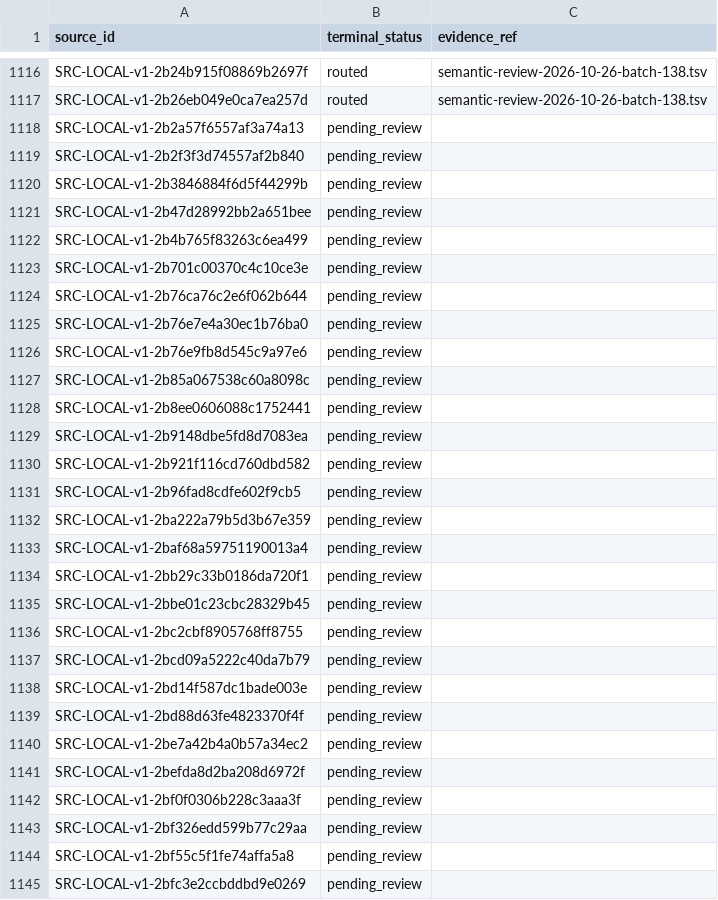
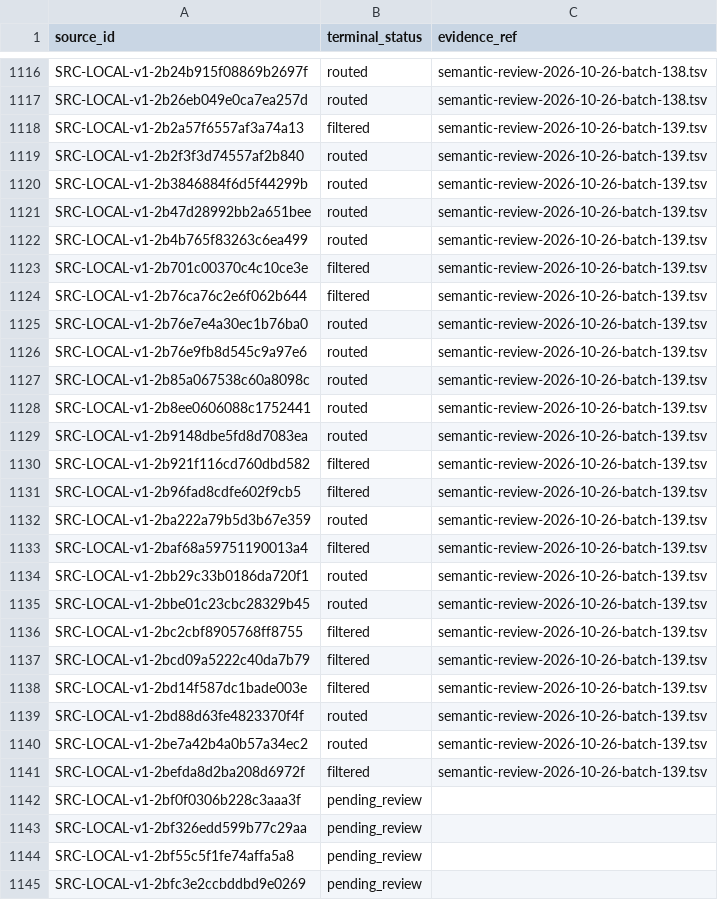
Before and after one commit to davyzhong/FLOW, a TSV file: docs/knowledge-base/10_sources/coverage-2026-10-26.tsv, drawn as a sheet; only a part is shown, gaps mark what is left out.

```diff
--- a/docs/knowledge-base/10_sources/coverage-2026-10-26.tsv
+++ b/docs/knowledge-base/10_sources/coverage-2026-10-26.tsv
@@ -1117,26 +1117,26 @@ SRC-LOCAL-v1-2b24b915f08869b2697f	routed	semantic-review-2026-10-26-batch-138.ts
 SRC-LOCAL-v1-2b26eb049e0ca7ea257d	routed	semantic-review-2026-10-26-batch-138.tsv
-SRC-LOCAL-v1-2b2a57f6557af3a74a13	pending_review	
-SRC-LOCAL-v1-2b2f3f3d74557af2b840	pending_review	
-SRC-LOCAL-v1-2b3846884f6d5f44299b	pending_review	
-SRC-LOCAL-v1-2b47d28992bb2a651bee	pending_review	
-SRC-LOCAL-v1-2b4b765f83263c6ea499	pending_review	
-SRC-LOCAL-v1-2b701c00370c4c10ce3e	pending_review	
-SRC-LOCAL-v1-2b76ca76c2e6f062b644	pending_review	
-SRC-LOCAL-v1-2b76e7e4a30ec1b76ba0	pending_review	
-SRC-LOCAL-v1-2b76e9fb8d545c9a97e6	pending_review	
-SRC-LOCAL-v1-2b85a067538c60a8098c	pending_review	
-SRC-LOCAL-v1-2b8ee0606088c1752441	pending_review	
-SRC-LOCAL-v1-2b9148dbe5fd8d7083ea	pending_review	
-SRC-LOCAL-v1-2b921f116cd760dbd582	pending_review	
-SRC-LOCAL-v1-2b96fad8cdfe602f9cb5	pending_review	
-SRC-LOCAL-v1-2ba222a79b5d3b67e359	pending_review	
-SRC-LOCAL-v1-2baf68a59751190013a4	pending_review	
-SRC-LOCAL-v1-2bb29c33b0186da720f1	pending_review	
-SRC-LOCAL-v1-2bbe01c23cbc28329b45	pending_review	
-SRC-LOCAL-v1-2bc2cbf8905768ff8755	pending_review	
-SRC-LOCAL-v1-2bcd09a5222c40da7b79	pending_review	
-SRC-LOCAL-v1-2bd14f587dc1bade003e	pending_review	
-SRC-LOCAL-v1-2bd88d63fe4823370f4f	pending_review	
-SRC-LOCAL-v1-2be7a42b4a0b57a34ec2	pending_review	
-SRC-LOCAL-v1-2befda8d2ba208d6972f	pending_review	
+SRC-LOCAL-v1-2b2a57f6557af3a74a13	filtered	semantic-review-2026-10-26-batch-139.tsv
+SRC-LOCAL-v1-2b2f3f3d74557af2b840	routed	semantic-review-2026-10-26-batch-139.tsv
+SRC-LOCAL-v1-2b3846884f6d5f44299b	routed	semantic-review-2026-10-26-batch-139.tsv
+SRC-LOCAL-v1-2b47d28992bb2a651bee	routed	semantic-review-2026-10-26-batch-139.tsv
+SRC-LOCAL-v1-2b4b765f83263c6ea499	routed	semantic-review-2026-10-26-batch-139.tsv
+SRC-LOCAL-v1-2b701c00370c4c10ce3e	filtered	semantic-review-2026-10-26-batch-139.tsv
+SRC-LOCAL-v1-2b76ca76c2e6f062b644	filtered	semantic-review-2026-10-26-batch-139.tsv
+SRC-LOCAL-v1-2b76e7e4a30ec1b76ba0	routed	semantic-review-2026-10-26-batch-139.tsv
+SRC-LOCAL-v1-2b76e9fb8d545c9a97e6	routed	semantic-review-2026-10-26-batch-139.tsv
+SRC-LOCAL-v1-2b85a067538c60a8098c	routed	semantic-review-2026-10-26-batch-139.tsv
+SRC-LOCAL-v1-2b8ee0606088c1752441	routed	semantic-review-2026-10-26-batch-139.tsv
+SRC-LOCAL-v1-2b9148dbe5fd8d7083ea	routed	semantic-review-2026-10-26-batch-139.tsv
+SRC-LOCAL-v1-2b921f116cd760dbd582	filtered	semantic-review-2026-10-26-batch-139.tsv
+SRC-LOCAL-v1-2b96fad8cdfe602f9cb5	filtered	semantic-review-2026-10-26-batch-139.tsv
+SRC-LOCAL-v1-2ba222a79b5d3b67e359	routed	semantic-review-2026-10-26-batch-139.tsv
+SRC-LOCAL-v1-2baf68a59751190013a4	filtered	semantic-review-2026-10-26-batch-139.tsv
+SRC-LOCAL-v1-2bb29c33b0186da720f1	routed	semantic-review-2026-10-26-batch-139.tsv
+SRC-LOCAL-v1-2bbe01c23cbc28329b45	routed	semantic-review-2026-10-26-batch-139.tsv
+SRC-LOCAL-v1-2bc2cbf8905768ff8755	filtered	semantic-review-2026-10-26-batch-139.tsv
+SRC-LOCAL-v1-2bcd09a5222c40da7b79	filtered	semantic-review-2026-10-26-batch-139.tsv
+SRC-LOCAL-v1-2bd14f587dc1bade003e	filtered	semantic-review-2026-10-26-batch-139.tsv
+SRC-LOCAL-v1-2bd88d63fe4823370f4f	routed	semantic-review-2026-10-26-batch-139.tsv
+SRC-LOCAL-v1-2be7a42b4a0b57a34ec2	routed	semantic-review-2026-10-26-batch-139.tsv
+SRC-LOCAL-v1-2befda8d2ba208d6972f	filtered	semantic-review-2026-10-26-batch-139.tsv
 SRC-LOCAL-v1-2bf0f0306b228c3aaa3f	pending_review	
```
Also changed, not shown: docs/knowledge-base/00_governance/change-manifests/obsidianwiki-20261026T005516+0800-d601b4d5-l2.tsv, docs/knowledge-base/99_manifest/inventory.tsv, 8 other files.
